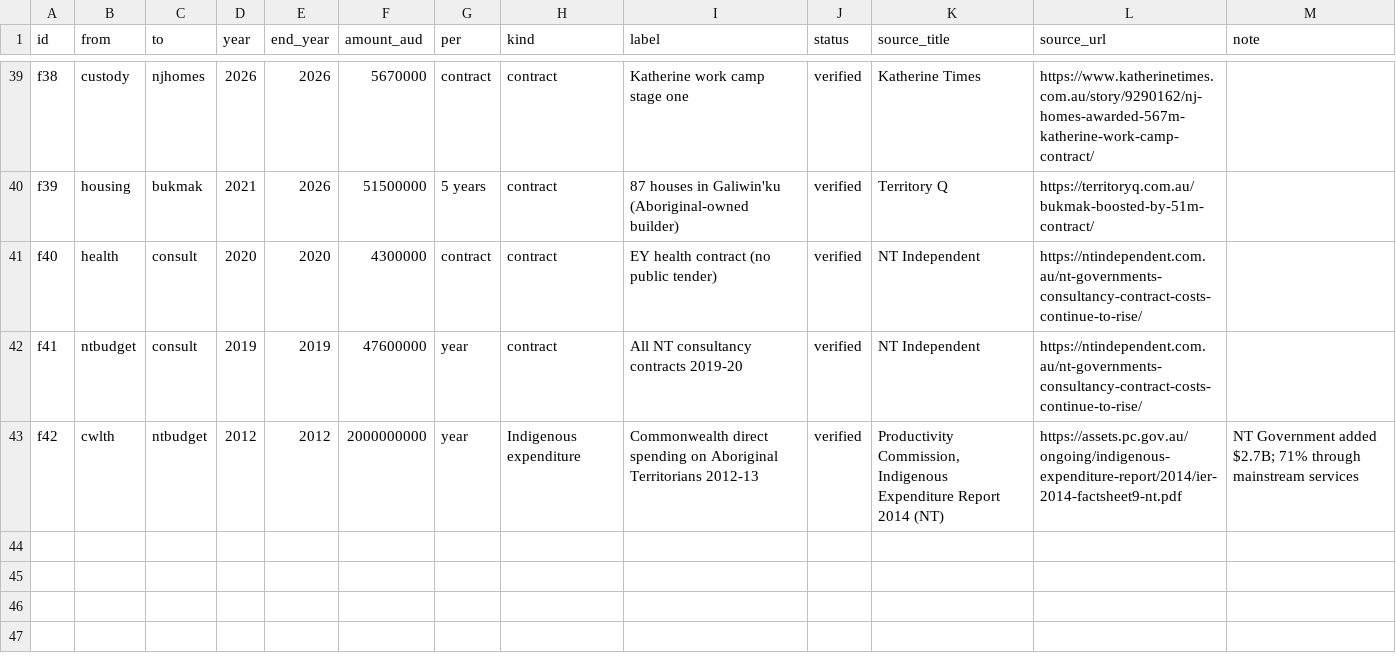
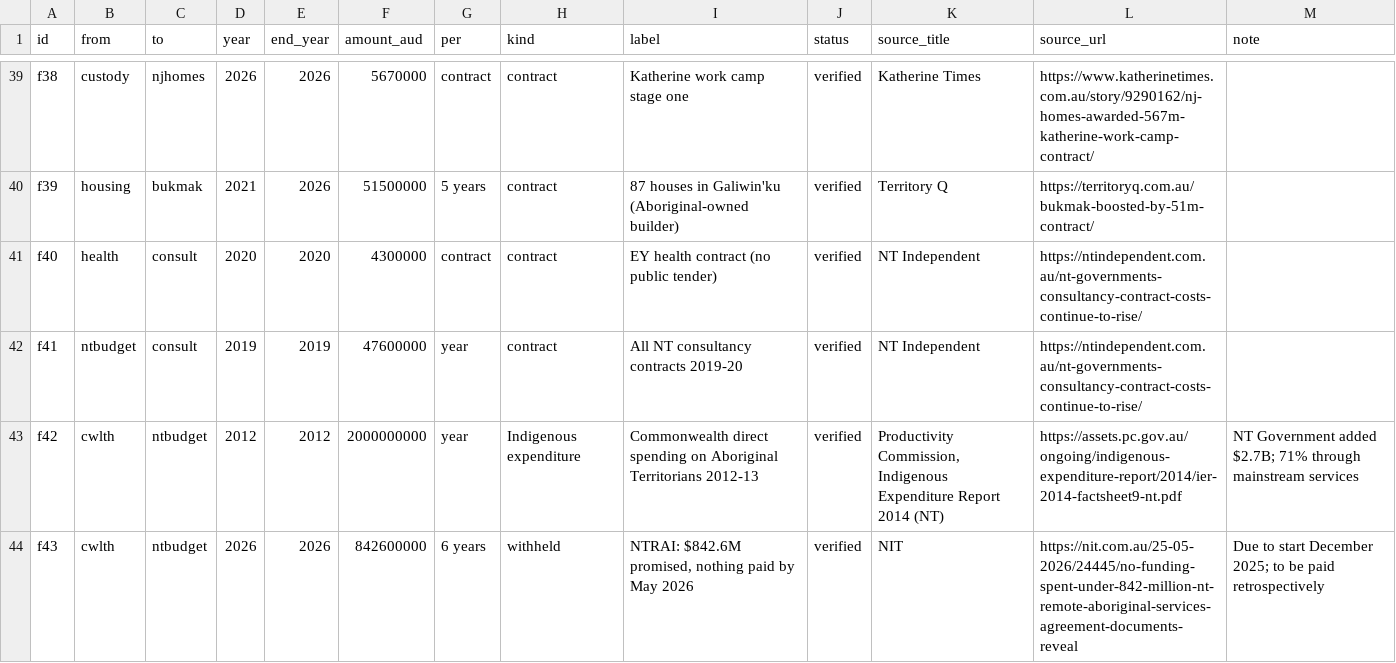
Before and after one commit to petalpetalpetalpetalpetal/petalpetalpetalpetalpetal.github.io, a CSV file: nt-map/data/flows.csv, drawn as a sheet; only a part is shown, gaps mark what is left out.

```diff
--- a/nt-map/data/flows.csv
+++ b/nt-map/data/flows.csv
@@ -43 +43,2 @@ f41,ntbudget,consult,2019,2019,47600000,year,contract,All NT consultancy contrac
 f42,cwlth,ntbudget,2012,2012,2000000000,year,Indigenous expenditure,Commonwealth direct spending on Aboriginal Territorians 2012-13,verified,"Productivity Commission, Indigenous Expenditure Report 2014 (NT)",https://assets.pc.gov.au/ongoing/indigenous-expenditure-report/2014/ier-2014-factsheet9-nt.pdf,NT Government added $2.7B; 71% through mainstream services
+f43,cwlth,ntbudget,2026,2026,842600000,6 years,withheld,"NTRAI: $842.6M promised, nothing paid by May 2026",verified,NIT,https://nit.com.au/25-05-2026/24445/no-funding-spent-under-842-million-nt-remote-aboriginal-services-agreement-documents-reveal,Due to start December 2025; to be paid retrospectively
```
Also changed, not shown: 3 other files.
